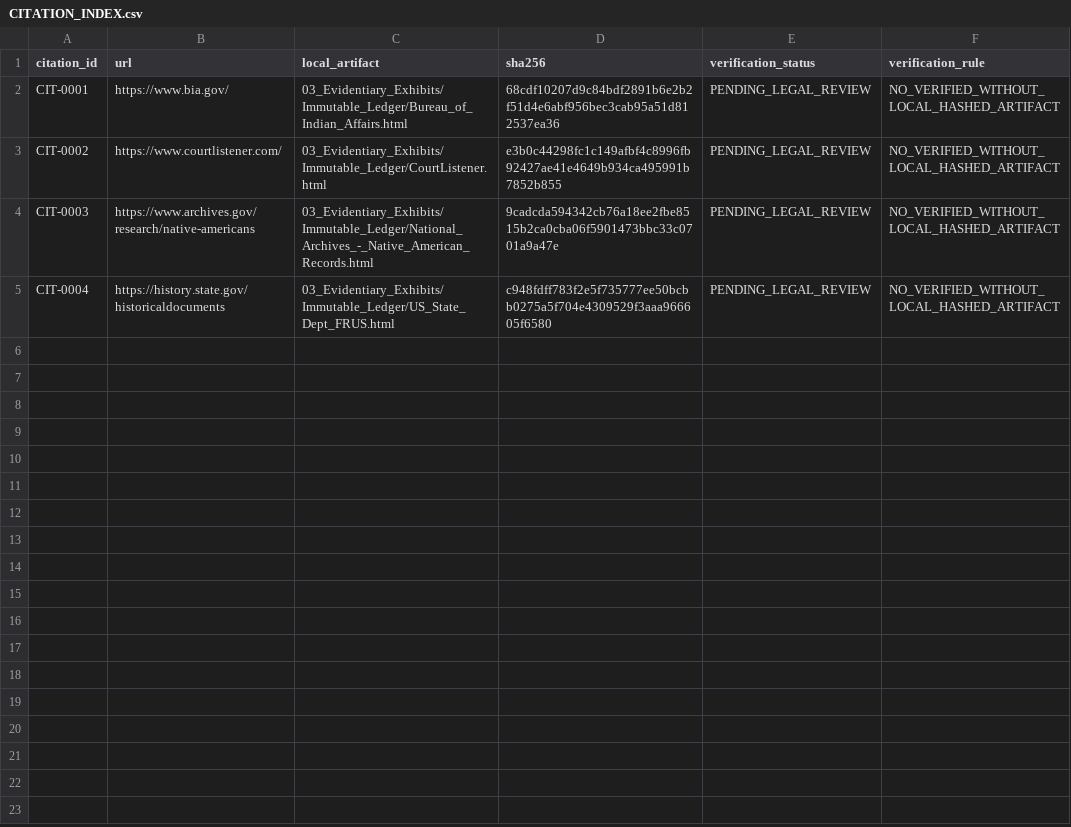
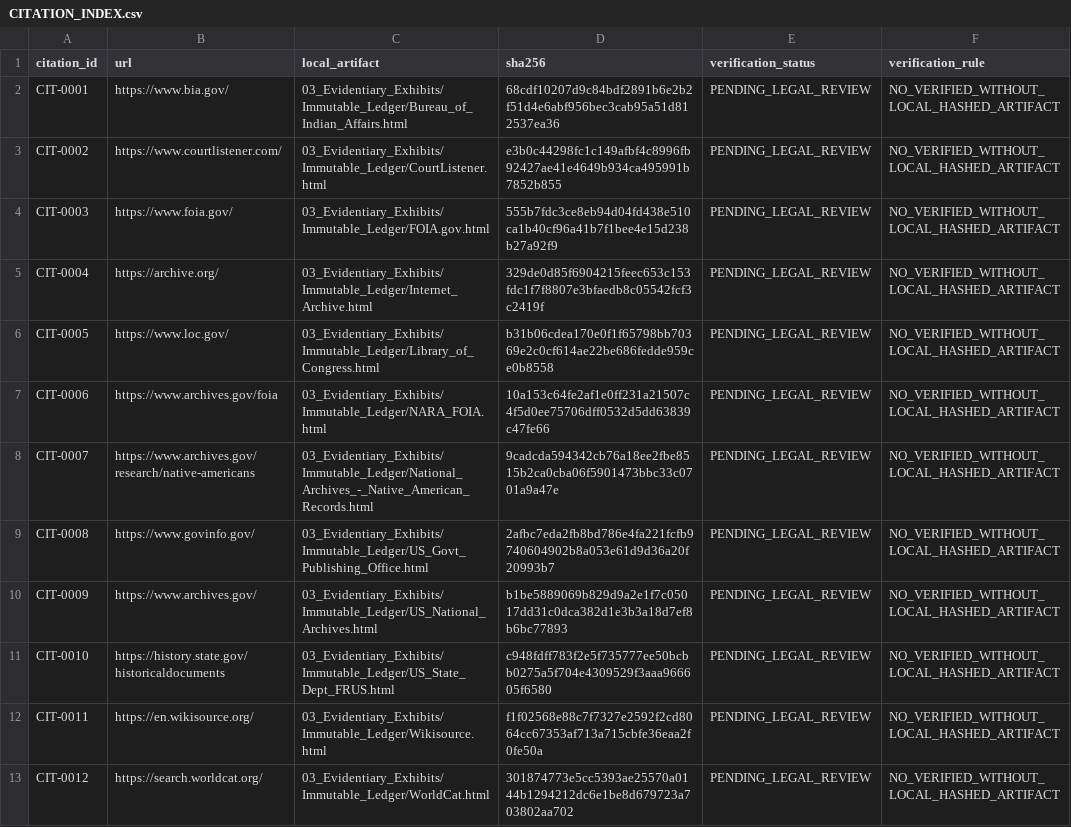
Before and after one commit to GlobalRestitutionAlliance/turtle-island-us-ca-torres-martinez-desert-cahuilla-indians--master-litigation, a CSV file: 03_Evidentiary_Exhibits/CITATION_INDEX.csv, drawn as a sheet.

Commit message:
Batch 2b: harvest expanded sources, citations, manifests

```diff
--- a/03_Evidentiary_Exhibits/CITATION_INDEX.csv
+++ b/03_Evidentiary_Exhibits/CITATION_INDEX.csv
@@ -3,3 +3,11 @@ CIT-0001,https://www.bia.gov/,03_Evidentiary_Exhibits/Immutable_Ledger/Bureau_of
 CIT-0002,https://www.courtlistener.com/,03_Evidentiary_Exhibits/Immutable_Ledger/CourtListener.html,e3b0c44298fc1c149afbf4c8996fb92427ae41e4649b934ca495991b7852b855,PENDING_LEGAL_REVIEW,NO_VERIFIED_WITHOUT_LOCAL_HASHED_ARTIFACT
-CIT-0003,https://www.archives.gov/research/native-americans,03_Evidentiary_Exhibits/Immutable_Ledger/National_Archives_-_Native_American_Records.html,9cadcda594342cb76a18ee2fbe8515b2ca0cba06f5901473bbc33c0701a9a47e,PENDING_LEGAL_REVIEW,NO_VERIFIED_WITHOUT_LOCAL_HASHED_ARTIFACT
-CIT-0004,https://history.state.gov/historicaldocuments,03_Evidentiary_Exhibits/Immutable_Ledger/US_State_Dept_FRUS.html,c948fdff783f2e5f735777ee50bcbb0275a5f704e4309529f3aaa966605f6580,PENDING_LEGAL_REVIEW,NO_VERIFIED_WITHOUT_LOCAL_HASHED_ARTIFACT
+CIT-0003,https://www.foia.gov/,03_Evidentiary_Exhibits/Immutable_Ledger/FOIA.gov.html,555b7fdc3ce8eb94d04fd438e510ca1b40cf96a41b7f1bee4e15d238b27a92f9,PENDING_LEGAL_REVIEW,NO_VERIFIED_WITHOUT_LOCAL_HASHED_ARTIFACT
+CIT-0004,https://archive.org/,03_Evidentiary_Exhibits/Immutable_Ledger/Internet_Archive.html,329de0d85f6904215feec653c153fdc1f7f8807e3bfaedb8c05542fcf3c2419f,PENDING_LEGAL_REVIEW,NO_VERIFIED_WITHOUT_LOCAL_HASHED_ARTIFACT
+CIT-0005,https://www.loc.gov/,03_Evidentiary_Exhibits/Immutable_Ledger/Library_of_Congress.html,b31b06cdea170e0f1f65798bb70369e2c0cf614ae22be686fedde959ce0b8558,PENDING_LEGAL_REVIEW,NO_VERIFIED_WITHOUT_LOCAL_HASHED_ARTIFACT
+CIT-0006,https://www.archives.gov/foia,03_Evidentiary_Exhibits/Immutable_Ledger/NARA_FOIA.html,10a153c64fe2af1e0ff231a21507c4f5d0ee75706dff0532d5dd63839c47fe66,PENDING_LEGAL_REVIEW,NO_VERIFIED_WITHOUT_LOCAL_HASHED_ARTIFACT
+CIT-0007,https://www.archives.gov/research/native-americans,03_Evidentiary_Exhibits/Immutable_Ledger/National_Archives_-_Native_American_Records.html,9cadcda594342cb76a18ee2fbe8515b2ca0cba06f5901473bbc33c0701a9a47e,PENDING_LEGAL_REVIEW,NO_VERIFIED_WITHOUT_LOCAL_HASHED_ARTIFACT
+CIT-0008,https://www.govinfo.gov/,03_Evidentiary_Exhibits/Immutable_Ledger/US_Govt_Publishing_Office.html,2afbc7eda2fb8bd786e4fa221fcfb9740604902b8a053e61d9d36a20f20993b7,PENDING_LEGAL_REVIEW,NO_VERIFIED_WITHOUT_LOCAL_HASHED_ARTIFACT
+CIT-0009,https://www.archives.gov/,03_Evidentiary_Exhibits/Immutable_Ledger/US_National_Archives.html,b1be5889069b829d9a2e1f7c05017dd31c0dca382d1e3b3a18d7ef8b6bc77893,PENDING_LEGAL_REVIEW,NO_VERIFIED_WITHOUT_LOCAL_HASHED_ARTIFACT
+CIT-0010,https://history.state.gov/historicaldocuments,03_Evidentiary_Exhibits/Immutable_Ledger/US_State_Dept_FRUS.html,c948fdff783f2e5f735777ee50bcbb0275a5f704e4309529f3aaa966605f6580,PENDING_LEGAL_REVIEW,NO_VERIFIED_WITHOUT_LOCAL_HASHED_ARTIFACT
+CIT-0011,https://en.wikisource.org/,03_Evidentiary_Exhibits/Immutable_Ledger/Wikisource.html,f1f02568e88c7f7327e2592f2cd8064cc67353af713a715cbfe36eaa2f0fe50a,PENDING_LEGAL_REVIEW,NO_VERIFIED_WITHOUT_LOCAL_HASHED_ARTIFACT
+CIT-0012,https://search.worldcat.org/,03_Evidentiary_Exhibits/Immutable_Ledger/WorldCat.html,301874773e5cc5393ae25570a0144b1294212dc6e1be8d679723a703802aa702,PENDING_LEGAL_REVIEW,NO_VERIFIED_WITHOUT_LOCAL_HASHED_ARTIFACT
```
Also changed, not shown: 32 other files.
